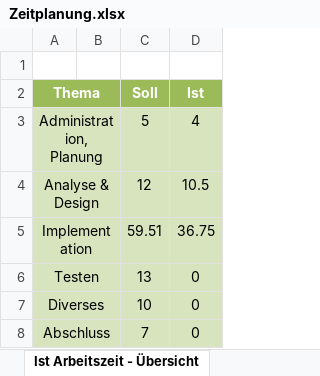
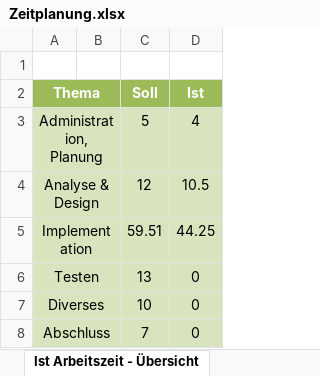
Before and after one commit to the-philip-baumann/The-Jump-And-Run-Extreme, an Excel workbook: doc/Zeitplanung.xlsx, sheet Ist Arbeitszeit - Übersicht, drawn as a sheet; values as stored, in another font and other column widths than the file's, no borders; charts and pictures not drawn; the diff names each change by its address in the sheet, - before the commit and + after, or states it on an @@ line.

```diff
--- a/doc/Zeitplanung.xlsx (sheet Ist Arbeitszeit - Übersicht)
+++ b/doc/Zeitplanung.xlsx (sheet Ist Arbeitszeit - Übersicht)
-D5 (Ist): 36.75
+D5 (Ist): 44.25
```
Also changed, not shown: sheet Zeitplanung, charts or pictures, 41 other files.
